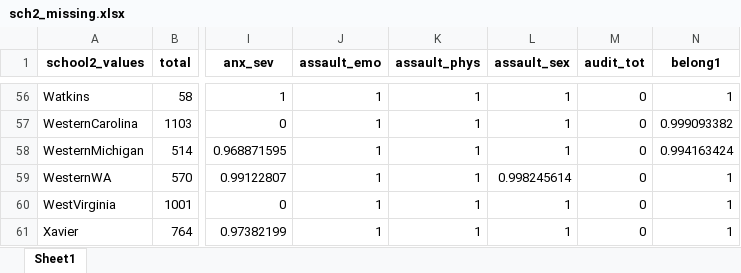
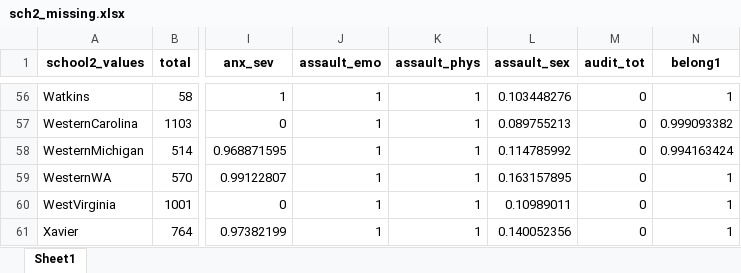
Before and after one commit to ben-hb/pls_methods, an Excel workbook: sch2_missing.xlsx, sheet Sheet1, drawn as a sheet; only a part is shown, gaps mark what is left out; values as stored, in another font and other column widths than the file's, no borders; the diff covers the shown part only; the diff names each change by its address in the sheet, - before the commit and + after, or states it on an @@ line.

```diff
--- a/sch2_missing.xlsx (sheet Sheet1)
+++ b/sch2_missing.xlsx (sheet Sheet1)
-L56 (assault_sex): 1
+L56 (assault_sex): 0.103448276
-L57 (assault_sex): 1
+L57 (assault_sex): 0.089755213
-L58 (assault_sex): 1
+L58 (assault_sex): 0.114785992
-L59 (assault_sex): 0.998245614
+L59 (assault_sex): 0.163157895
-L60 (assault_sex): 1
+L60 (assault_sex): 0.10989011
-L61 (assault_sex): 1
+L61 (assault_sex): 0.140052356
```
Also changed, not shown: 54 edited cells elsewhere in this sheet, missing.xlsx, overall_missing.xlsx, 2 other files.
